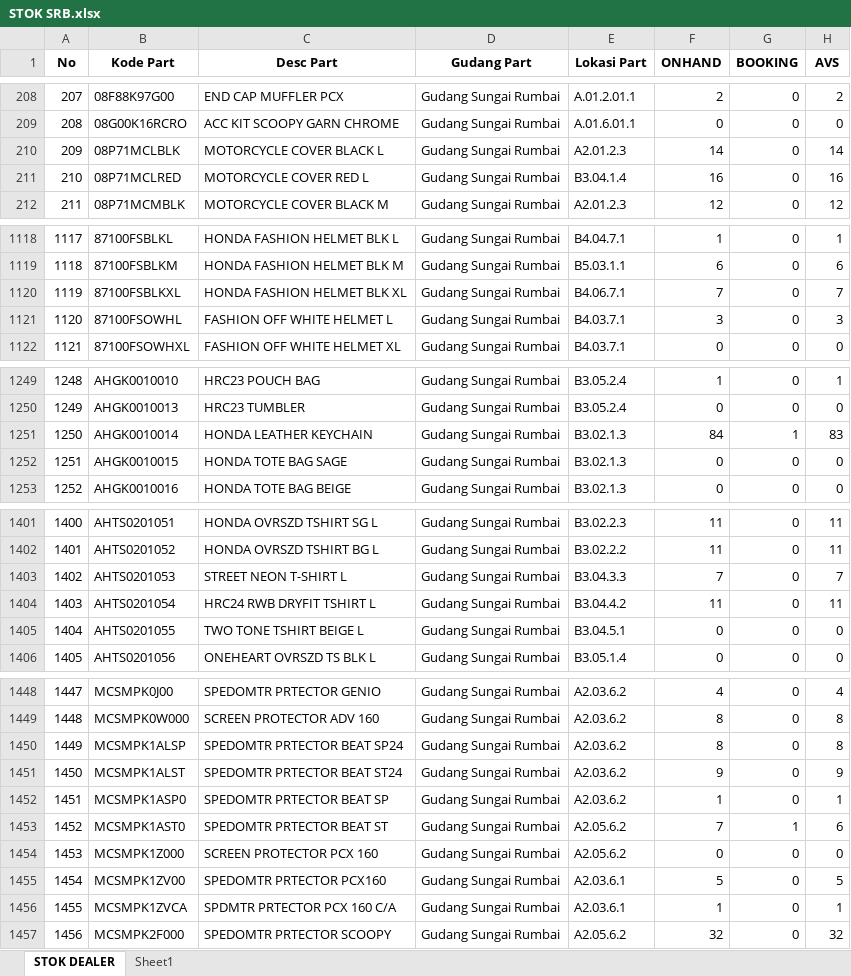
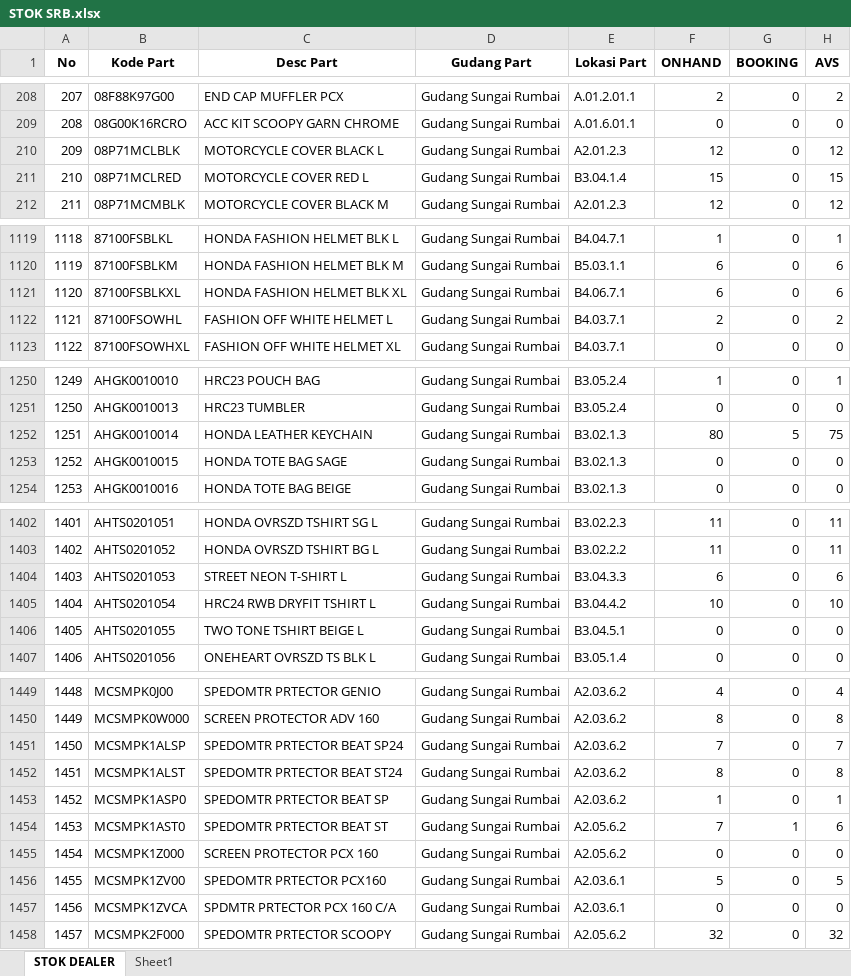
Before and after one commit to suwandakurnia/HILPSD, an Excel workbook: STOK DEALER/STOK SRB.xlsx, sheet STOK DEALER, drawn as a sheet; only a part is shown, gaps mark what is left out; values as stored, in another font and other column widths than the file's, no borders; addresses are those after the commit; the diff covers the shown part only; the diff names each change by its address in the sheet, - before the commit and + after, or states it on an @@ line.

```diff
--- a/STOK DEALER/STOK SRB.xlsx (sheet STOK DEALER)
+++ b/STOK DEALER/STOK SRB.xlsx (sheet STOK DEALER)
-F210 (ONHAND): 14
+F210 (ONHAND): 12
-H210 (AVS): 14
+H210 (AVS): 12
-F211 (ONHAND): 16
+F211 (ONHAND): 15
-H211 (AVS): 16
+H211 (AVS): 15
@@ column A (No) renumbered from row 1112 down @@
-F1121 (ONHAND): 7
+F1121 (ONHAND): 6
-H1121 (AVS): 7
+H1121 (AVS): 6
-F1122 (ONHAND): 3
+F1122 (ONHAND): 2
-H1122 (AVS): 3
+H1122 (AVS): 2
-F1252 (ONHAND): 84
+F1252 (ONHAND): 80
-G1252 (BOOKING): 1
+G1252 (BOOKING): 5
-H1252 (AVS): 83
+H1252 (AVS): 75
-F1404 (ONHAND): 7
+F1404 (ONHAND): 6
-H1404 (AVS): 7
+H1404 (AVS): 6
-F1405 (ONHAND): 11
+F1405 (ONHAND): 10
-H1405 (AVS): 11
+H1405 (AVS): 10
-F1451 (ONHAND): 8
+F1451 (ONHAND): 7
-H1451 (AVS): 8
+H1451 (AVS): 7
-F1452 (ONHAND): 9
+F1452 (ONHAND): 8
-H1452 (AVS): 9
+H1452 (AVS): 8
-F1457 (ONHAND): 1
+F1457 (ONHAND): 0
-H1457 (AVS): 1
+H1457 (AVS): 0
```
Also changed, not shown: 1 added row and 76 edited cells elsewhere in this sheet.
